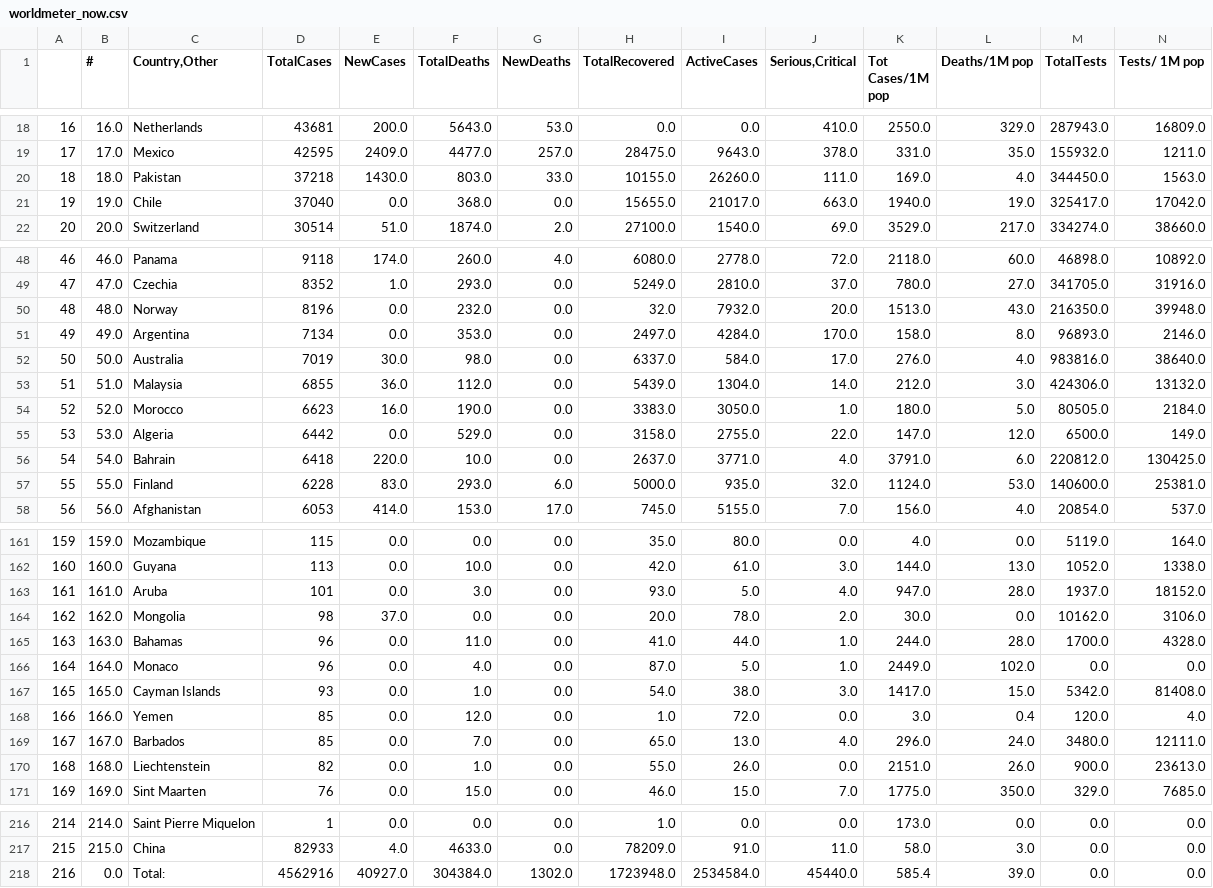
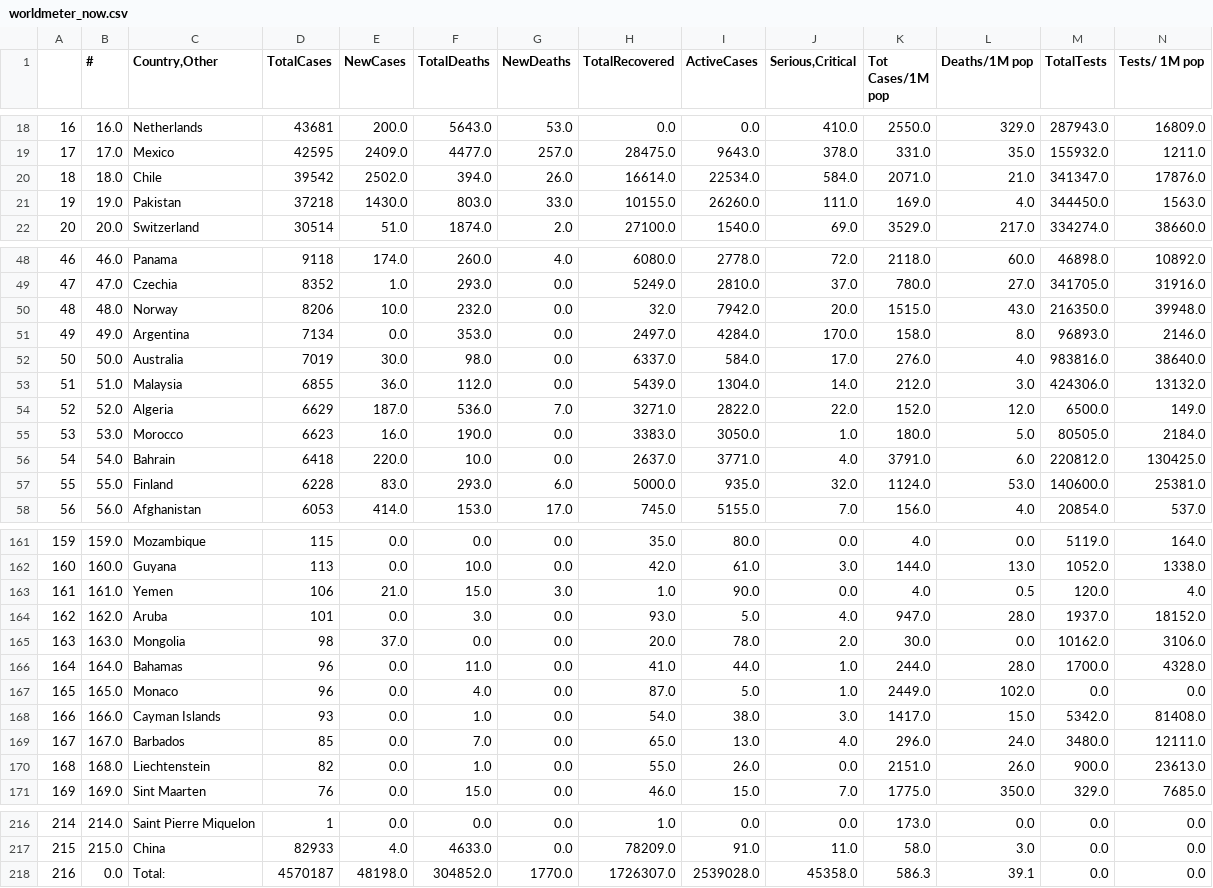
Before and after one commit to kevorkkeheian/DataScience, a CSV file: datasets/worldmeter_now.csv, drawn as a sheet; only a part is shown, gaps mark what is left out; removed rows and columns are numbered as before the commit, all else as after; rows hold the shown columns only; the diff covers the shown part only; the diff names each change by its address in the sheet, - before the commit and + after, or states it on an @@ line.

```diff
--- a/datasets/worldmeter_now.csv
+++ b/datasets/worldmeter_now.csv
+row 20: 18 | 18.0 | Chile | 39542 | 2502.0 | 394.0 | 26.0 | 16614.0 | 22534.0 | 584.0 | 2071.0 | 21.0 | 341347.0 | 17876.0
-A21: 18
+A21: 19
-B21 (#): 18.0
+B21 (#): 19.0
-row 21: 19 | 19.0 | Chile | 37040 | 0.0 | 368.0 | 0.0 | 15655.0 | 21017.0 | 663.0 | 1940.0 | 19.0 | 325417.0 | 17042.0
-D50 (TotalCases): 8196
+D50 (TotalCases): 8206
-E50 (NewCases): 0.0
+E50 (NewCases): 10.0
-I50 (ActiveCases): 7932.0
+I50 (ActiveCases): 7942.0
-K50 (Tot Cases/1M pop): 1513.0
+K50 (Tot Cases/1M pop): 1515.0
+row 54: 52 | 52.0 | Algeria | 6629 | 187.0 | 536.0 | 7.0 | 3271.0 | 2822.0 | 22.0 | 152.0 | 12.0 | 6500.0 | 149.0
-A55: 52
+A55: 53
-B55 (#): 52.0
+B55 (#): 53.0
-row 55: 53 | 53.0 | Algeria | 6442 | 0.0 | 529.0 | 0.0 | 3158.0 | 2755.0 | 22.0 | 147.0 | 12.0 | 6500.0 | 149.0
+row 163: 161 | 161.0 | Yemen | 106 | 21.0 | 15.0 | 3.0 | 1.0 | 90.0 | 0.0 | 4.0 | 0.5 | 120.0 | 4.0
-A164: 161
+A164: 162
-B164 (#): 161.0
+B164 (#): 162.0
-A165: 162
+A165: 163
-B165 (#): 162.0
+B165 (#): 163.0
-A166: 163
+A166: 164
-B166 (#): 163.0
+B166 (#): 164.0
-A167: 164
+A167: 165
-B167 (#): 164.0
+B167 (#): 165.0
-A168: 165
+A168: 166
-B168 (#): 165.0
+B168 (#): 166.0
-row 168: 166 | 166.0 | Yemen | 85 | 0.0 | 12.0 | 0.0 | 1.0 | 72.0 | 0.0 | 3.0 | 0.4 | 120.0 | 4.0
-D218 (TotalCases): 4562916
+D218 (TotalCases): 4570187
-E218 (NewCases): 40927.0
+E218 (NewCases): 48198.0
-F218 (TotalDeaths): 304384.0
+F218 (TotalDeaths): 304852.0
-G218 (NewDeaths): 1302.0
+G218 (NewDeaths): 1770.0
-H218 (TotalRecovered): 1723948.0
+H218 (TotalRecovered): 1726307.0
-I218 (ActiveCases): 2534584.0
+I218 (ActiveCases): 2539028.0
-J218 (Serious,Critical): 45440.0
+J218 (Serious,Critical): 45358.0
-K218 (Tot Cases/1M pop): 585.4
+K218 (Tot Cases/1M pop): 586.3
-L218 (Deaths/1M pop): 39.0
+L218 (Deaths/1M pop): 39.1
```
Also changed, not shown: 80 edited cells elsewhere in this file.
